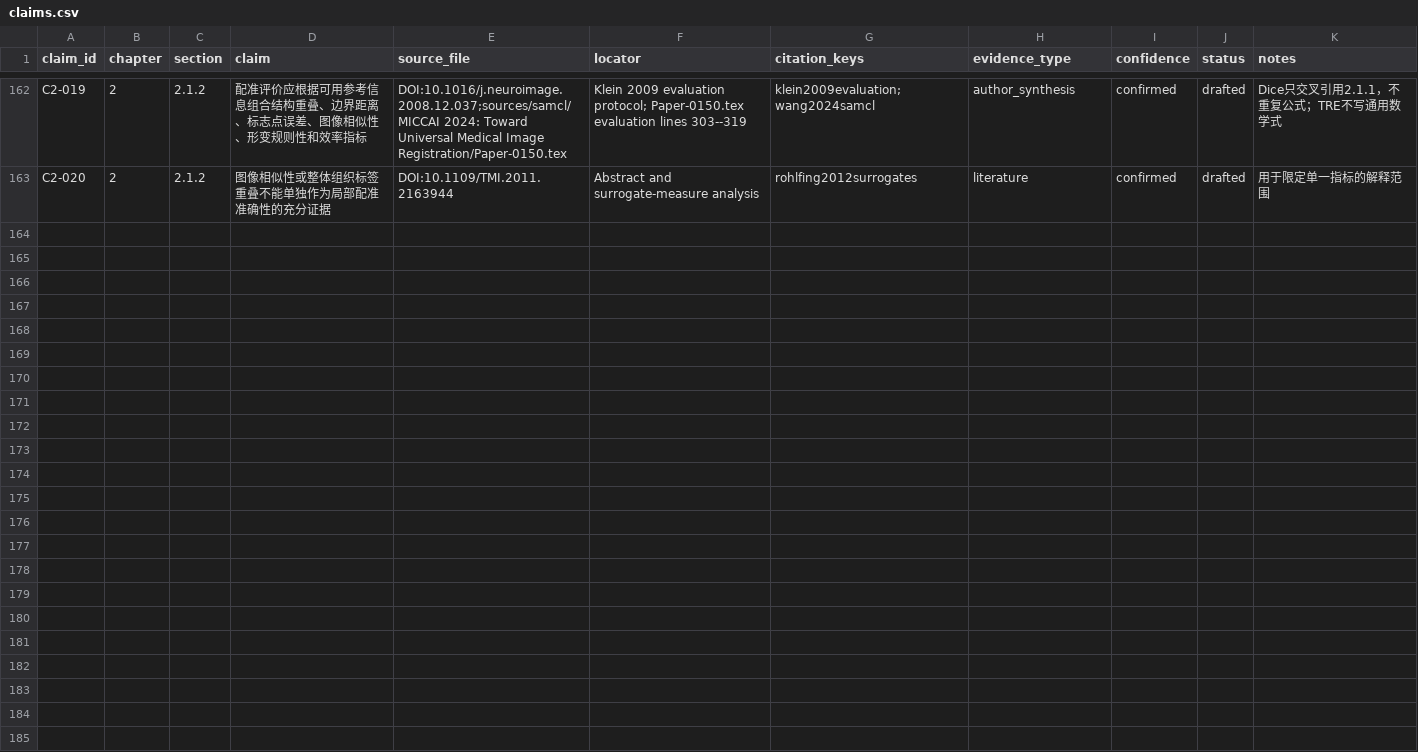
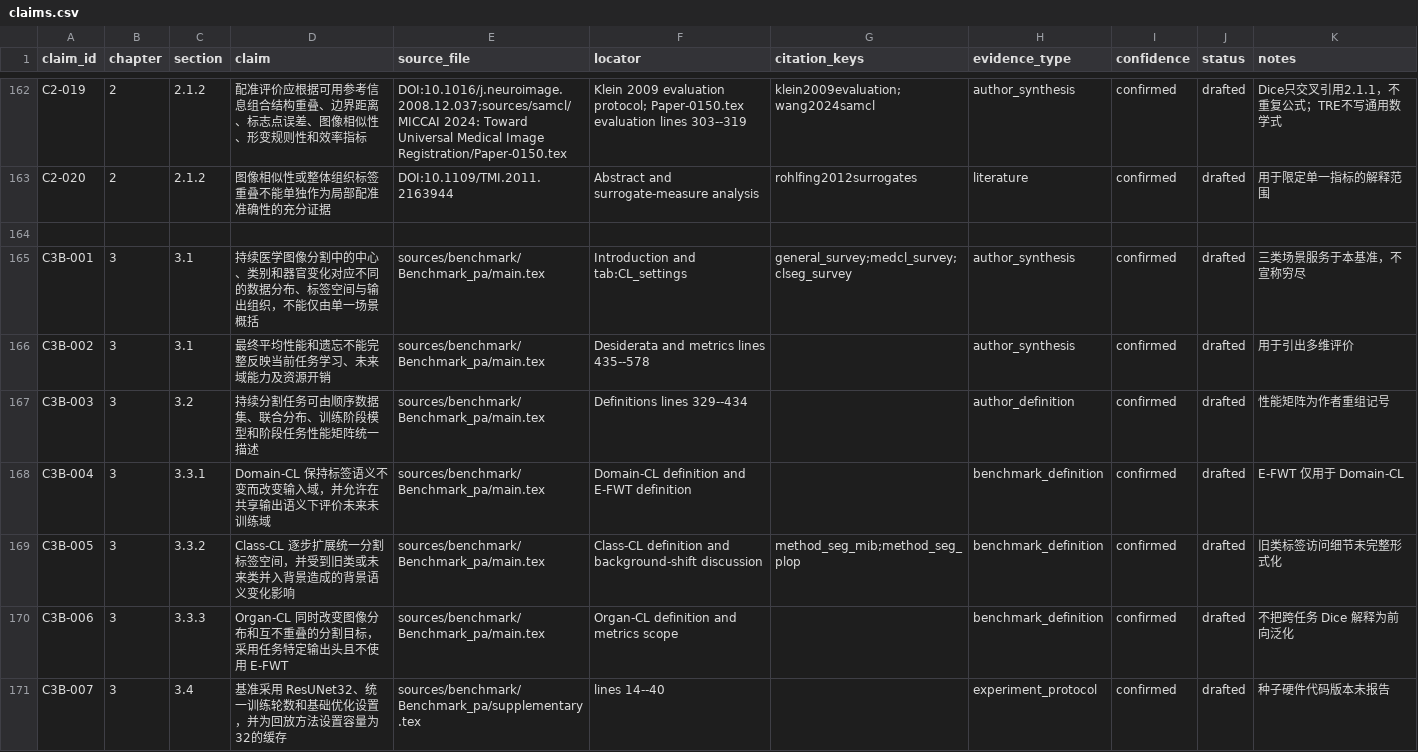
Before and after one commit to DLwbm123/phd-thesis, a CSV file: evidence/claims.csv, drawn as a sheet; only a part is shown, gaps mark what is left out; the diff covers the shown part only; the diff names each change by its address in the sheet, - before the commit and + after, or states it on an @@ line.

Commit message:
Write complete Chapter 3 continual segmentation benchmark

```diff
--- a/evidence/claims.csv
+++ b/evidence/claims.csv
+row 164: (empty)
+row 165: C3B-001 | 3 | 3.1 | 持续医学图像分割中的中心、类别和器官变化对应不同的数据分布、标签空间与输出组织，不能仅由单一场景概括 | sources/benchmark/Benchmark_pa/main.tex | Introduction and tab:CL_settings | general_survey;medcl_survey;clseg_survey | author_synthesis | confirmed | drafted | 三类场景服务于本基准，不宣称穷尽
+row 166: C3B-002 | 3 | 3.1 | 最终平均性能和遗忘不能完整反映当前任务学习、未来域能力及资源开销 | sources/benchmark/Benchmark_pa/main.tex | Desiderata and metrics lines 435--578 |  | author_synthesis | confirmed | drafted | 用于引出多维评价
+row 167: C3B-003 | 3 | 3.2 | 持续分割任务可由顺序数据集、联合分布、训练阶段模型和阶段任务性能矩阵统一描述 | sources/benchmark/Benchmark_pa/main.tex | Definitions lines 329--434 |  | author_definition | confirmed | drafted | 性能矩阵为作者重组记号
+row 168: C3B-004 | 3 | 3.3.1 | Domain-CL 保持标签语义不变而改变输入域，并允许在共享输出语义下评价未来未训练域 | sources/benchmark/Benchmark_pa/main.tex | Domain-CL definition and E-FWT definition |  | benchmark_definition | confirmed | drafted | E-FWT 仅用于 Domain-CL
+row 169: C3B-005 | 3 | 3.3.2 | Class-CL 逐步扩展统一分割标签空间，并受到旧类或未来类并入背景造成的背景语义变化影响 | sources/benchmark/Benchmark_pa/main.tex | Class-CL definition and background-shift discussion | method_seg_mib;method_seg_plop | benchmark_definition | confirmed | drafted | 旧类标签访问细节未完整形式化
+row 170: C3B-006 | 3 | 3.3.3 | Organ-CL 同时改变图像分布和互不重叠的分割目标，采用任务特定输出头且不使用 E-FWT | sources/benchmark/Benchmark_pa/main.tex | Organ-CL definition and metrics scope |  | benchmark_definition | confirmed | drafted | 不把跨任务 Dice 解释为前向泛化
+row 171: C3B-007 | 3 | 3.4 | 基准采用 ResUNet32、统一训练轮数和基础优化设置，并为回放方法设置容量为32的缓存 | sources/benchmark/Benchmark_pa/supplementary.tex | lines 14--40 |  | experiment_protocol | confirmed | drafted | 种子硬件代码版本未报告
```
Also changed, not shown: 8 added rows elsewhere in this file, evidence/equations.csv, evidence/limitations.csv, 14 other files.
